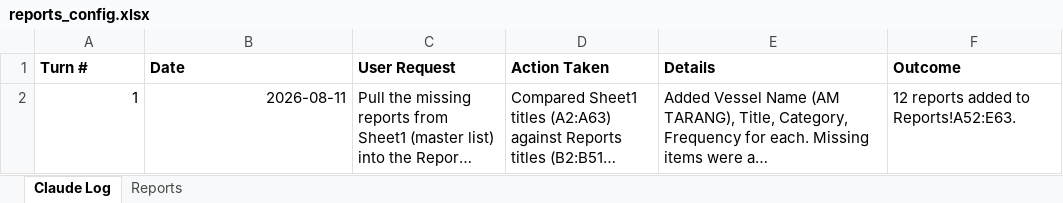
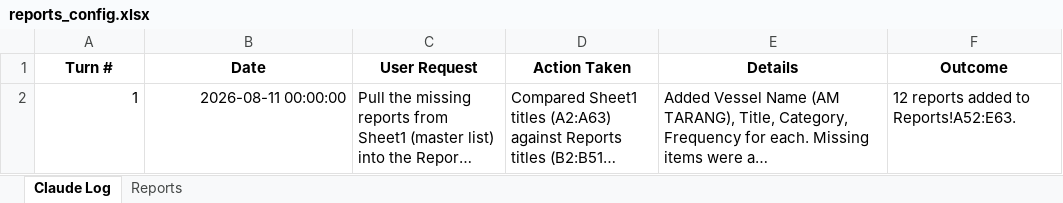
Before and after one commit to Staunch-Software/Workplace, an Excel workbook: Reports-backend/data/reports_config.xlsx, sheet Claude Log, drawn as a sheet; long unchanged cells end in …; values as stored, in another font and other column widths than the file's, no borders; the diff names each change by its address in the sheet, - before the commit and + after, or states it on an @@ line.

```diff
--- a/Reports-backend/data/reports_config.xlsx (sheet Claude Log)
+++ b/Reports-backend/data/reports_config.xlsx (sheet Claude Log)
-A1:F1 alignment: left
+A1:F1 alignment: center
-B2 (Date): 2026-08-11
+B2 (Date): 2026-08-11 00:00:00
```
Also changed, not shown: sheet Reports, 20 other files.
